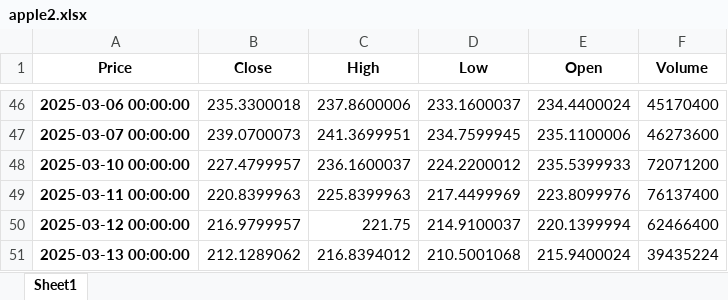
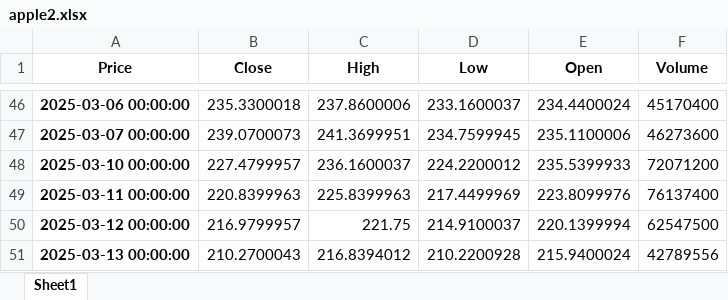
Before and after one commit to LuyangYin1/Python-for-everyone, an Excel workbook: Class-6/apple2.xlsx, sheet Sheet1, drawn as a sheet; only a part is shown, gaps mark what is left out; values as stored, in another font and other column widths than the file's, no borders; the diff names each change by its address in the sheet, - before the commit and + after, or states it on an @@ line.

```diff
--- a/Class-6/apple2.xlsx (sheet Sheet1)
+++ b/Class-6/apple2.xlsx (sheet Sheet1)
-F50 (Volume): 62466400
+F50 (Volume): 62547500
-B51 (Close): 212.1289062
+B51 (Close): 210.2700043
-D51 (Low): 210.5001068
+D51 (Low): 210.2200928
-F51 (Volume): 39435224
+F51 (Volume): 42789556
```
Also changed, not shown: Class-6/myportfolio.xlsx, 3 other files.
